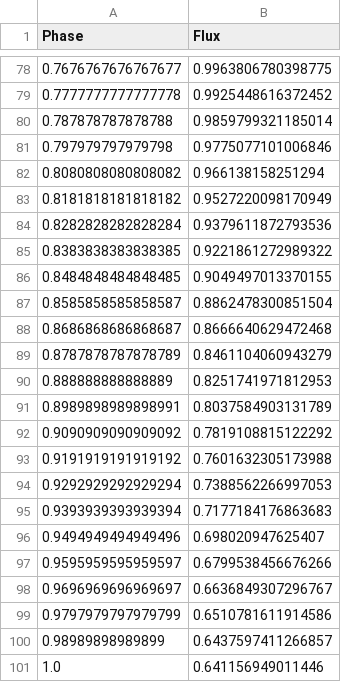
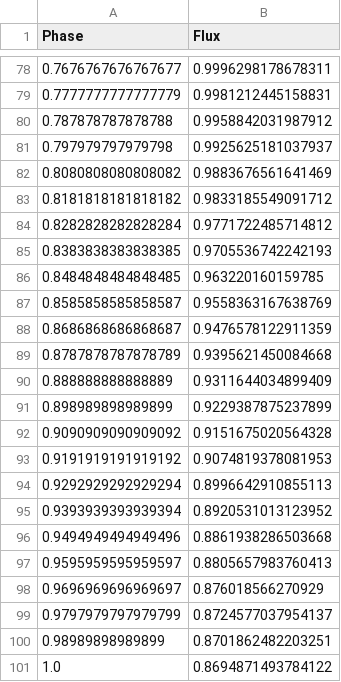
Before and after one commit to 0batsy0/TCW_RV, a CSV file: Input_Data/Johnson_R.csv, drawn as a sheet; only a part is shown, gaps mark what is left out; the diff covers the shown part only.

```diff
--- a/Input_Data/Johnson_R.csv
+++ b/Input_Data/Johnson_R.csv
@@ -78,24 +78,24 @@ Phase,Flux
-0.7676767676767677,0.9963806780398775
-0.7777777777777778,0.9925448616372452
-0.787878787878788,0.9859799321185014
-0.797979797979798,0.9775077101006846
-0.8080808080808082,0.966138158251294
-0.8181818181818182,0.9527220098170949
-0.8282828282828284,0.9379611872793536
-0.8383838383838385,0.9221861272989322
-0.8484848484848485,0.9049497013370155
-0.8585858585858587,0.8862478300851504
-0.8686868686868687,0.8666640629472468
-0.8787878787878789,0.8461104060943279
-0.888888888888889,0.8251741971812953
-0.8989898989898991,0.8037584903131789
-0.9090909090909092,0.7819108815122292
-0.9191919191919192,0.7601632305173988
-0.9292929292929294,0.7388562266997053
-0.9393939393939394,0.7177184176863683
-0.9494949494949496,0.698020947625407
-0.9595959595959597,0.6799538456676266
-0.9696969696969697,0.6636849307296767
-0.9797979797979799,0.6510781611914586
-0.98989898989899,0.6437597411266857
-1.0,0.641156949011446
+0.7676767676767677,0.9996298178678311
+0.7777777777777779,0.9981212445158831
+0.787878787878788,0.9958842031987912
+0.797979797979798,0.9925625181037937
+0.8080808080808082,0.9883676561641469
+0.8181818181818182,0.9833185549091712
+0.8282828282828284,0.9771722485714812
+0.8383838383838385,0.9705536742242193
+0.8484848484848485,0.963220160159785
+0.8585858585858587,0.9558363167638769
+0.8686868686868687,0.9476578122911359
+0.8787878787878789,0.9395621450084668
+0.888888888888889,0.9311644034899409
+0.898989898989899,0.9229387875237899
+0.9090909090909092,0.9151675020564328
+0.9191919191919192,0.9074819378081953
+0.9292929292929294,0.8996642910855113
+0.9393939393939394,0.8920531013123952
+0.9494949494949496,0.8861938286503668
+0.9595959595959597,0.8805657983760413
+0.9696969696969697,0.876018566270929
+0.9797979797979799,0.8724577037954137
+0.98989898989899,0.8701862482203251
+1.0,0.8694871493784122
```
Also changed, not shown: 20 added rows, 20 removed rows and 56 edited cells elsewhere in this file, Input_Data/Johnson_V.csv, Input_Data/rv.csv, 4 other files.
